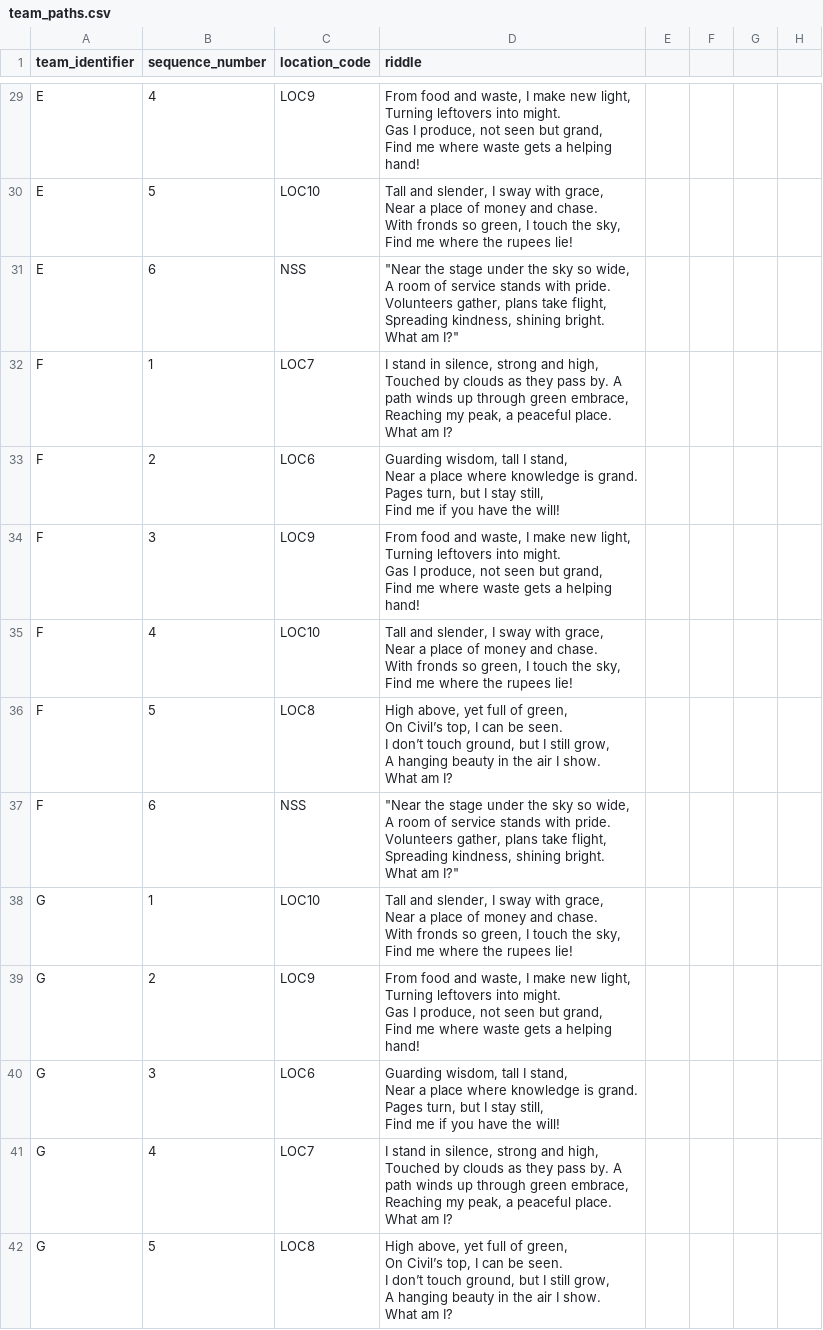
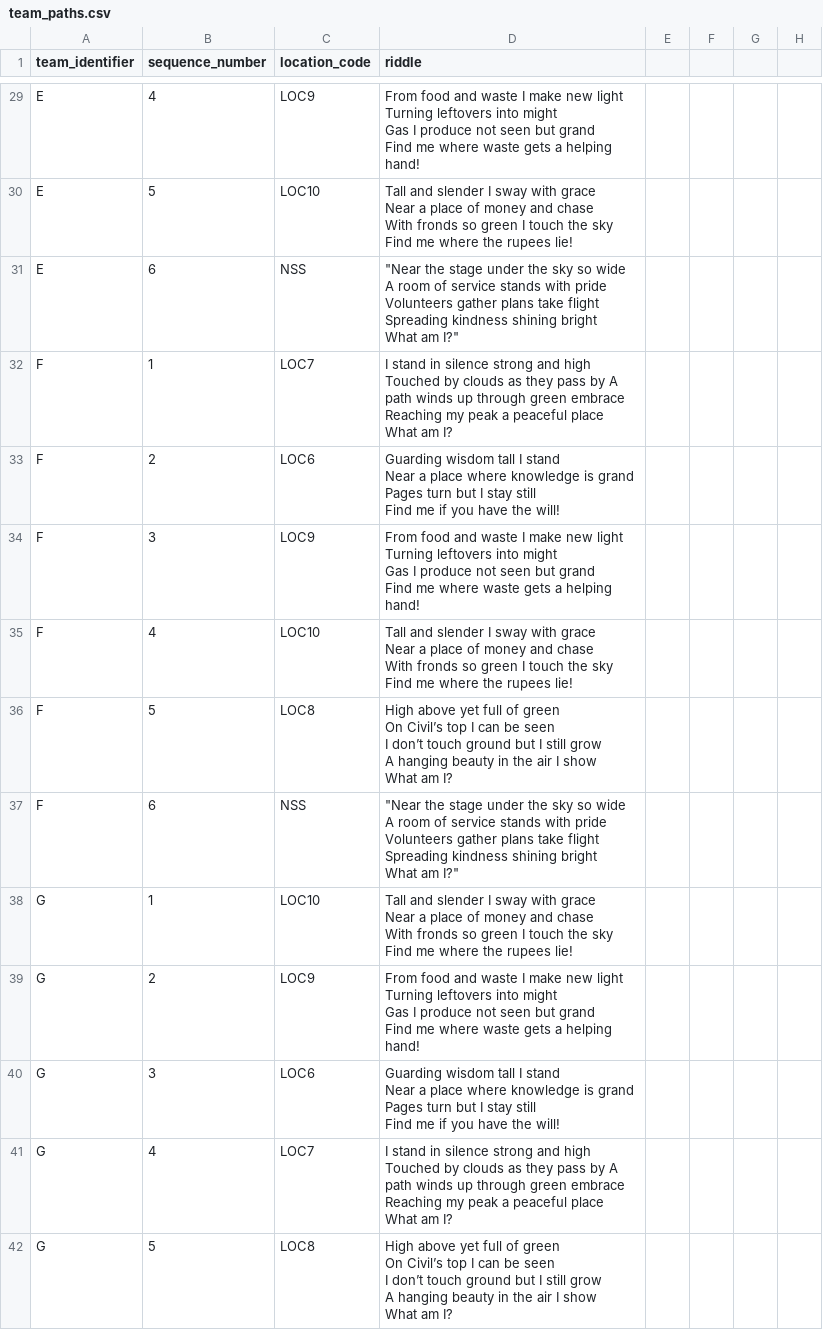
Before and after one commit to mradul-001/Greenohunt, a CSV file: team_paths.csv, drawn as a sheet; only a part is shown, gaps mark what is left out; ↵ is a line break in a cell; the diff covers the shown part only; the diff names each change by its address in the sheet, - before the commit and + after, or states it on an @@ line.

```diff
--- a/team_paths.csv
+++ b/team_paths.csv
-D29 (riddle): …food and waste, I make new light, ↵ Turning leftovers into might. ↵ Gas I produce, not seen but grand, ↵ Find me…
+D29 (riddle): …food and waste I make new light ↵ Turning leftovers into might ↵ Gas I produce not seen but grand ↵ Find me…
-D30 (riddle): Tall and slender, I sway with grace, ↵ Near a place of money and chase. ↵ With fronds so green, I touch the sky, ↵ Find me…
+D30 (riddle): Tall and slender I sway with grace ↵ Near a place of money and chase ↵ With fronds so green I touch the sky ↵ Find me…
-D31 (riddle): …sky so wide, ↵ A room of service stands with pride. ↵ Volunteers gather, plans take flight, ↵ Spreading kindness, shining bright. ↵ What am…
+D31 (riddle): …sky so wide ↵ A room of service stands with pride ↵ Volunteers gather plans take flight ↵ Spreading kindness shining bright ↵ What am…
-D32 (riddle): …stand in silence, strong and high, Touched by clouds as they pass by. A path winds up through green embrace, Reaching my peak, a peaceful place. What am…
+D32 (riddle): …stand in silence strong and high Touched by clouds as they pass by A path winds up through green embrace Reaching my peak a peaceful place What am…
-D33 (riddle): Guarding wisdom, tall I stand, ↵ Near a place where knowledge is grand. ↵ Pages turn, but I stay still, ↵ Find me…
+D33 (riddle): Guarding wisdom tall I stand ↵ Near a place where knowledge is grand ↵ Pages turn but I stay still ↵ Find me…
-D34 (riddle): …food and waste, I make new light, ↵ Turning leftovers into might. ↵ Gas I produce, not seen but grand, ↵ Find me…
+D34 (riddle): …food and waste I make new light ↵ Turning leftovers into might ↵ Gas I produce not seen but grand ↵ Find me…
-D35 (riddle): Tall and slender, I sway with grace, ↵ Near a place of money and chase. ↵ With fronds so green, I touch the sky, ↵ Find me…
+D35 (riddle): Tall and slender I sway with grace ↵ Near a place of money and chase ↵ With fronds so green I touch the sky ↵ Find me…
-D36 (riddle): High above, yet full of green, ↵ On Civil’s top, I can be seen. ↵ I don’t touch ground, but I still grow, ↵ A hanging beauty in the air I show. ↵ What am…
+D36 (riddle): High above yet full of green ↵ On Civil’s top I can be seen ↵ I don’t touch ground but I still grow ↵ A hanging beauty in the air I show ↵ What am…
-D37 (riddle): …sky so wide, ↵ A room of service stands with pride. ↵ Volunteers gather, plans take flight, ↵ Spreading kindness, shining bright. ↵ What am…
+D37 (riddle): …sky so wide ↵ A room of service stands with pride ↵ Volunteers gather plans take flight ↵ Spreading kindness shining bright ↵ What am…
-D38 (riddle): Tall and slender, I sway with grace, ↵ Near a place of money and chase. ↵ With fronds so green, I touch the sky, ↵ Find me…
+D38 (riddle): Tall and slender I sway with grace ↵ Near a place of money and chase ↵ With fronds so green I touch the sky ↵ Find me…
-D39 (riddle): …food and waste, I make new light, ↵ Turning leftovers into might. ↵ Gas I produce, not seen but grand, ↵ Find me…
+D39 (riddle): …food and waste I make new light ↵ Turning leftovers into might ↵ Gas I produce not seen but grand ↵ Find me…
-D40 (riddle): Guarding wisdom, tall I stand, ↵ Near a place where knowledge is grand. ↵ Pages turn, but I stay still, ↵ Find me…
+D40 (riddle): Guarding wisdom tall I stand ↵ Near a place where knowledge is grand ↵ Pages turn but I stay still ↵ Find me…
-D41 (riddle): …stand in silence, strong and high, Touched by clouds as they pass by. A path winds up through green embrace, Reaching my peak, a peaceful place. What am…
+D41 (riddle): …stand in silence strong and high Touched by clouds as they pass by A path winds up through green embrace Reaching my peak a peaceful place What am…
-D42 (riddle): High above, yet full of green, ↵ On Civil’s top, I can be seen. ↵ I don’t touch ground, but I still grow, ↵ A hanging beauty in the air I show. ↵ What am…
+D42 (riddle): High above yet full of green ↵ On Civil’s top I can be seen ↵ I don’t touch ground but I still grow ↵ A hanging beauty in the air I show ↵ What am…
```
Also changed, not shown: 167 edited cells elsewhere in this file, 6 other files.
